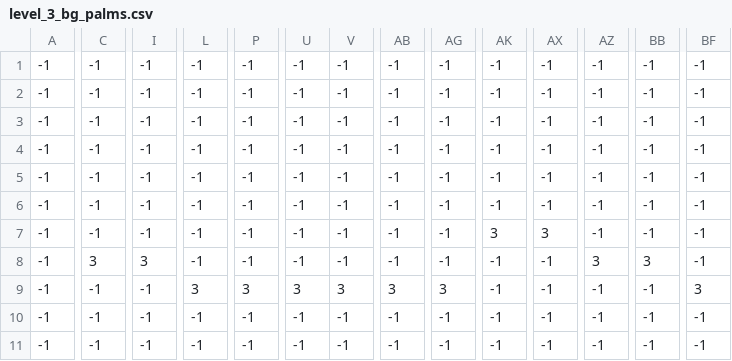
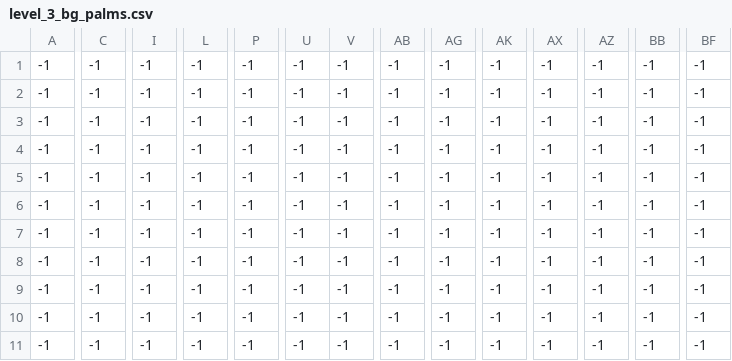
Before and after one commit to AapoX/NordicNinja, a CSV file: levels/3/level_3_bg_palms.csv, drawn as a sheet; only a part is shown, gaps mark what is left out; the diff covers the shown part only; the diff names each change by its address in the sheet, - before the commit and + after, or states it on an @@ line.

```diff
--- a/levels/3/level_3_bg_palms.csv
+++ b/levels/3/level_3_bg_palms.csv
-AK7: 3
+AK7: -1
-AX7: 3
+AX7: -1
-C8: 3
+C8: -1
-I8: 3
+I8: -1
-AZ8: 3
+AZ8: -1
-BB8: 3
+BB8: -1
-L9: 3
+L9: -1
-P9: 3
+P9: -1
-U9: 3
+U9: -1
-V9: 3
+V9: -1
-AB9: 3
+AB9: -1
-AG9: 3
+AG9: -1
-BF9: 3
+BF9: -1
```
Also changed, not shown: 1 edited cell elsewhere in this file, levels/3/level_3_coins.csv, levels/3/level_3_crates.csv, 14 other files.
